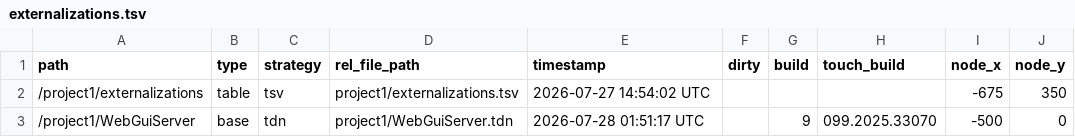
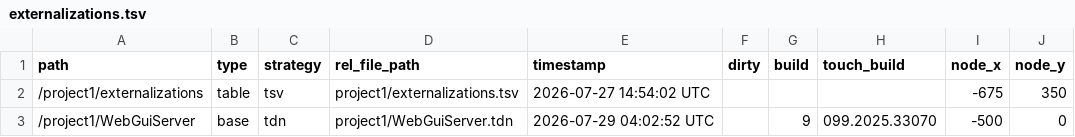
Before and after one commit to cronin4392/td-web-gui, a TSV file: apps/example/td/Example1/project1/externalizations.tsv, drawn as a sheet; only a part is shown; the diff names each change by its address in the sheet, - before the commit and + after, or states it on an @@ line.

```diff
--- a/apps/example/td/Example1/project1/externalizations.tsv
+++ b/apps/example/td/Example1/project1/externalizations.tsv
-E3 (timestamp): 2026-07-28 01:51:17 UTC
+E3 (timestamp): 2026-07-29 04:02:52 UTC
```
Also changed, not shown: 20 other files.
